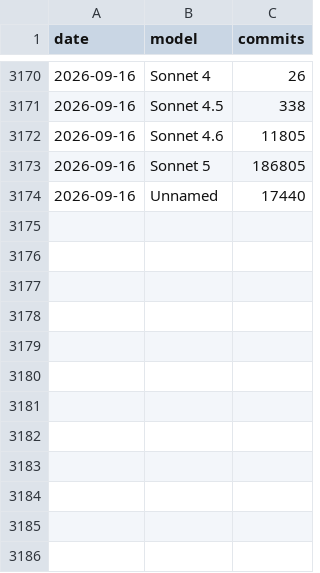
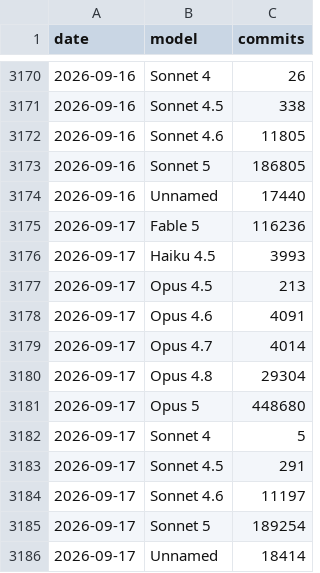
Before and after one commit to AlbGri/claude-github-monitor, a CSV file: data/claude_commits_by_model.csv, drawn as a sheet; only a part is shown, gaps mark what is left out; the diff names each change by its address in the sheet, - before the commit and + after, or states it on an @@ line.

```diff
--- a/data/claude_commits_by_model.csv
+++ b/data/claude_commits_by_model.csv
+row 3175: 2026-09-17 | Fable 5 | 116236
+row 3176: 2026-09-17 | Haiku 4.5 | 3993
+row 3177: 2026-09-17 | Opus 4.5 | 213
+row 3178: 2026-09-17 | Opus 4.6 | 4091
+row 3179: 2026-09-17 | Opus 4.7 | 4014
+row 3180: 2026-09-17 | Opus 4.8 | 29304
+row 3181: 2026-09-17 | Opus 5 | 448680
+row 3182: 2026-09-17 | Sonnet 4 | 5
+row 3183: 2026-09-17 | Sonnet 4.5 | 291
+row 3184: 2026-09-17 | Sonnet 4.6 | 11197
+row 3185: 2026-09-17 | Sonnet 5 | 189254
+row 3186: 2026-09-17 | Unnamed | 18414
```
Also changed, not shown: data/claude_commits_daily.csv.
